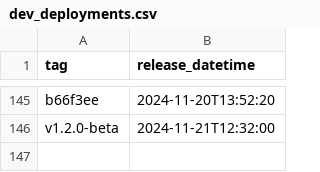
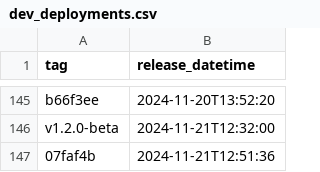
Before and after one commit to NHSDigital/eps-prescription-tracker-ui, a CSV file: _data/dev_deployments.csv, drawn as a sheet; only a part is shown, gaps mark what is left out.

```diff
--- a/_data/dev_deployments.csv
+++ b/_data/dev_deployments.csv
@@ -146 +146,2 @@ b66f3ee,2024-11-20T13:52:20
 v1.2.0-beta,2024-11-21T12:32:00
+07faf4b,2024-11-21T12:51:36
```
Also changed, not shown: 1 other file.
